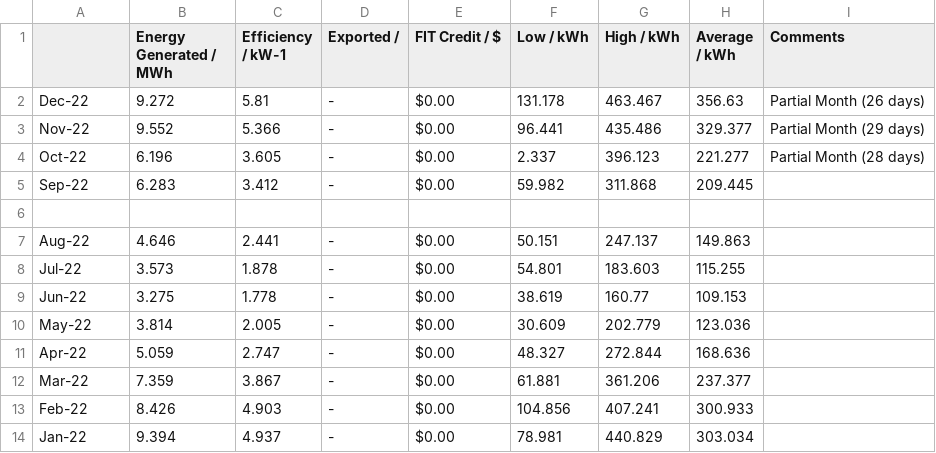
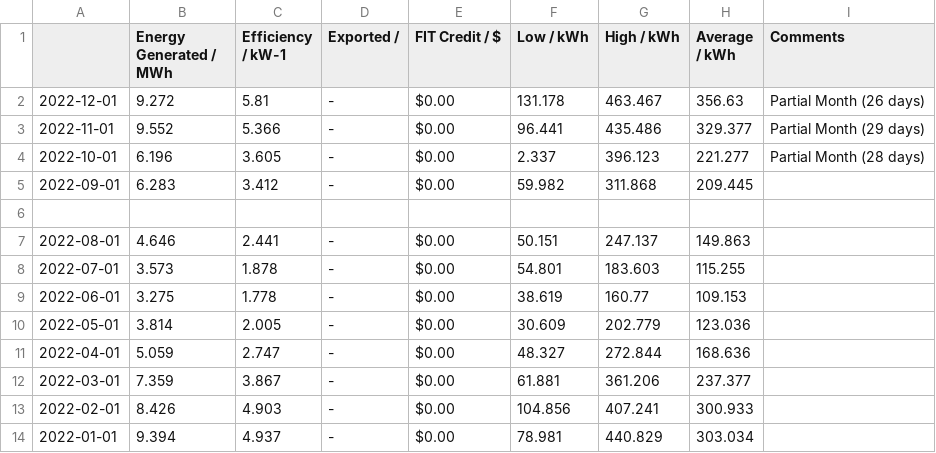
Before and after one commit to fsbaker1/PHY6000, a CSV file: Tasmania.csv, drawn as a sheet.

Commit message:
Update Tasmania.csv

```diff
--- a/Tasmania.csv
+++ b/Tasmania.csv
@@ -1,14 +1,14 @@
 ,Energy Generated / MWh,Efficiency /   kW-1,Exported / ,FIT Credit / $,Low / kWh,High / kWh,Average / kWh,Comments ,,,,,
-Dec-22,9.272,5.81,-,$0.00,131.178,463.467,356.63,Partial Month (26 days),,,,,
-Nov-22,9.552,5.366,-,$0.00,96.441,435.486,329.377,Partial Month (29 days),,,,,
-Oct-22,6.196,3.605,-,$0.00,2.337,396.123,221.277,Partial Month (28 days),,,,,
-Sep-22,6.283,3.412,-,$0.00,59.982,311.868,209.445,,,,,,
+2022-12-01,9.272,5.81,-,$0.00,131.178,463.467,356.63,Partial Month (26 days),,,,,
+2022-11-01,9.552,5.366,-,$0.00,96.441,435.486,329.377,Partial Month (29 days),,,,,
+2022-10-01,6.196,3.605,-,$0.00,2.337,396.123,221.277,Partial Month (28 days),,,,,
+2022-09-01,6.283,3.412,-,$0.00,59.982,311.868,209.445,,,,,,
 ,,,,,,,,,,,,,
-Aug-22,4.646,2.441,-,$0.00,50.151,247.137,149.863,,,,,,
-Jul-22,3.573,1.878,-,$0.00,54.801,183.603,115.255,,,,,,
-Jun-22,3.275,1.778,-,$0.00,38.619,160.77,109.153,,,,,,
-May-22,3.814,2.005,-,$0.00,30.609,202.779,123.036,,,,,,
-Apr-22,5.059,2.747,-,$0.00,48.327,272.844,168.636,,,,,,
-Mar-22,7.359,3.867,-,$0.00,61.881,361.206,237.377,,,,,,
-Feb-22,8.426,4.903,-,$0.00,104.856,407.241,300.933,,,,,,
-Jan-22,9.394,4.937,-,$0.00,78.981,440.829,303.034,,,,,,
+2022-08-01,4.646,2.441,-,$0.00,50.151,247.137,149.863,,,,,,
+2022-07-01,3.573,1.878,-,$0.00,54.801,183.603,115.255,,,,,,
+2022-06-01,3.275,1.778,-,$0.00,38.619,160.77,109.153,,,,,,
+2022-05-01,3.814,2.005,-,$0.00,30.609,202.779,123.036,,,,,,
+2022-04-01,5.059,2.747,-,$0.00,48.327,272.844,168.636,,,,,,
+2022-03-01,7.359,3.867,-,$0.00,61.881,361.206,237.377,,,,,,
+2022-02-01,8.426,4.903,-,$0.00,104.856,407.241,300.933,,,,,,
+2022-01-01,9.394,4.937,-,$0.00,78.981,440.829,303.034,,,,,,
```
